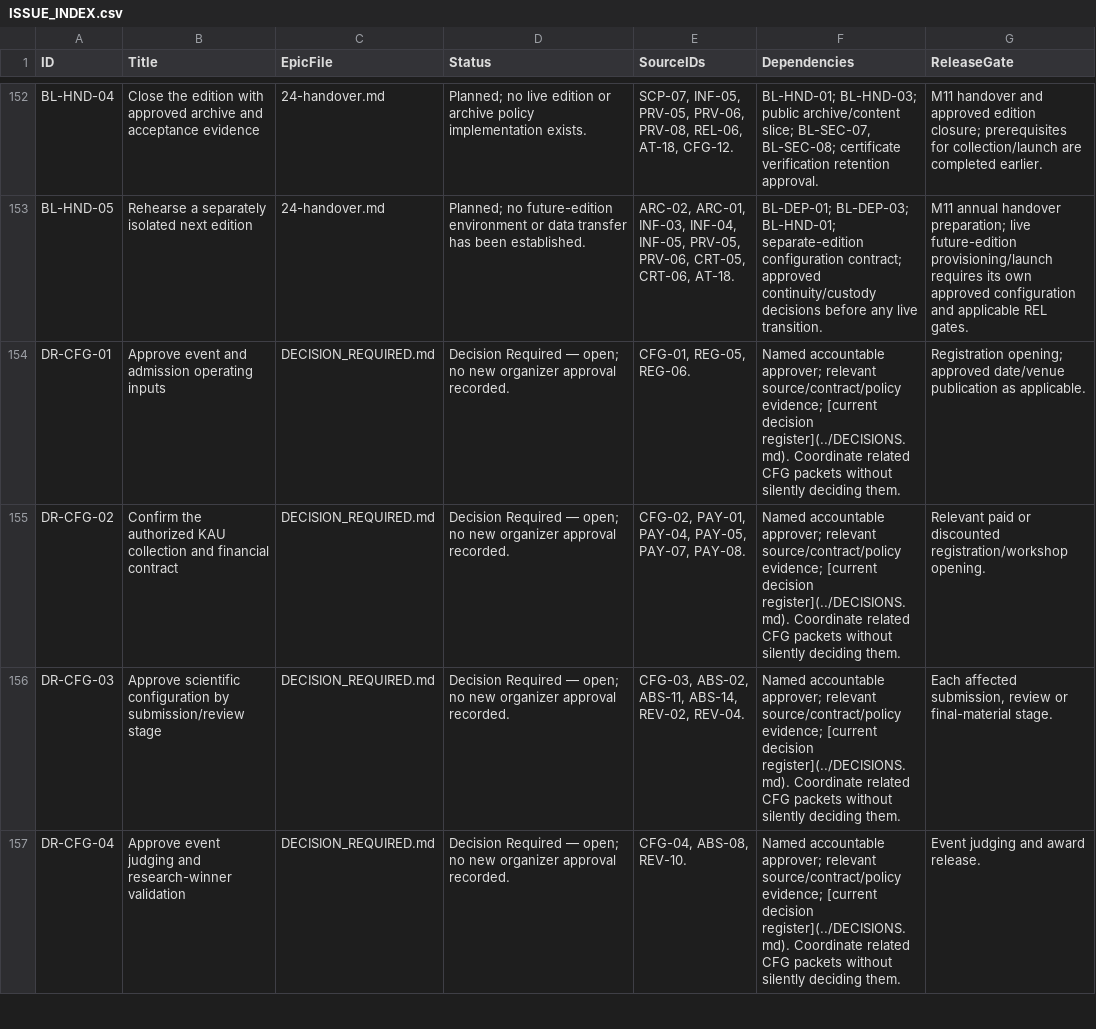
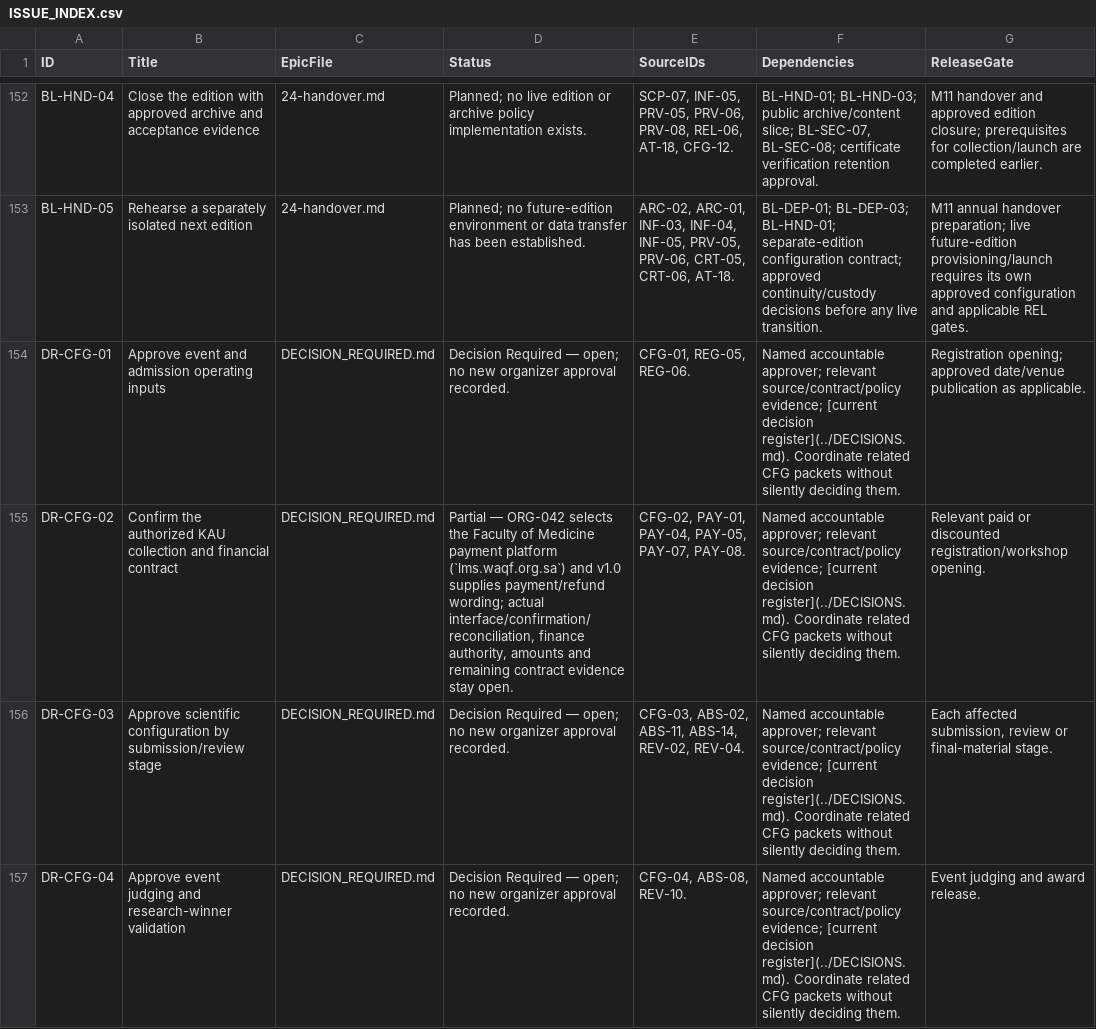
Before and after one commit to xpexellent-dotcom/msrc-2027, a CSV file: docs/backlog/ISSUE_INDEX.csv, drawn as a sheet; only a part is shown, gaps mark what is left out; the diff covers the shown part only; the diff names each change by its address in the sheet, - before the commit and + after, or states it on an @@ line.

```diff
--- a/docs/backlog/ISSUE_INDEX.csv
+++ b/docs/backlog/ISSUE_INDEX.csv
-D155 (Status): Decision Required — open; no new organizer approval recorded.
+D155 (Status): Partial — ORG-042 selects the Faculty of Medicine payment platform (`lms.waqf.org.sa`) and v1.0 supplies payment/refund wording; actual interface/confirmation/reconciliation, finance authority, amounts and remaining contract evidence stay open.
```
Also changed, not shown: 15 edited cells elsewhere in this file, 36 other files.
